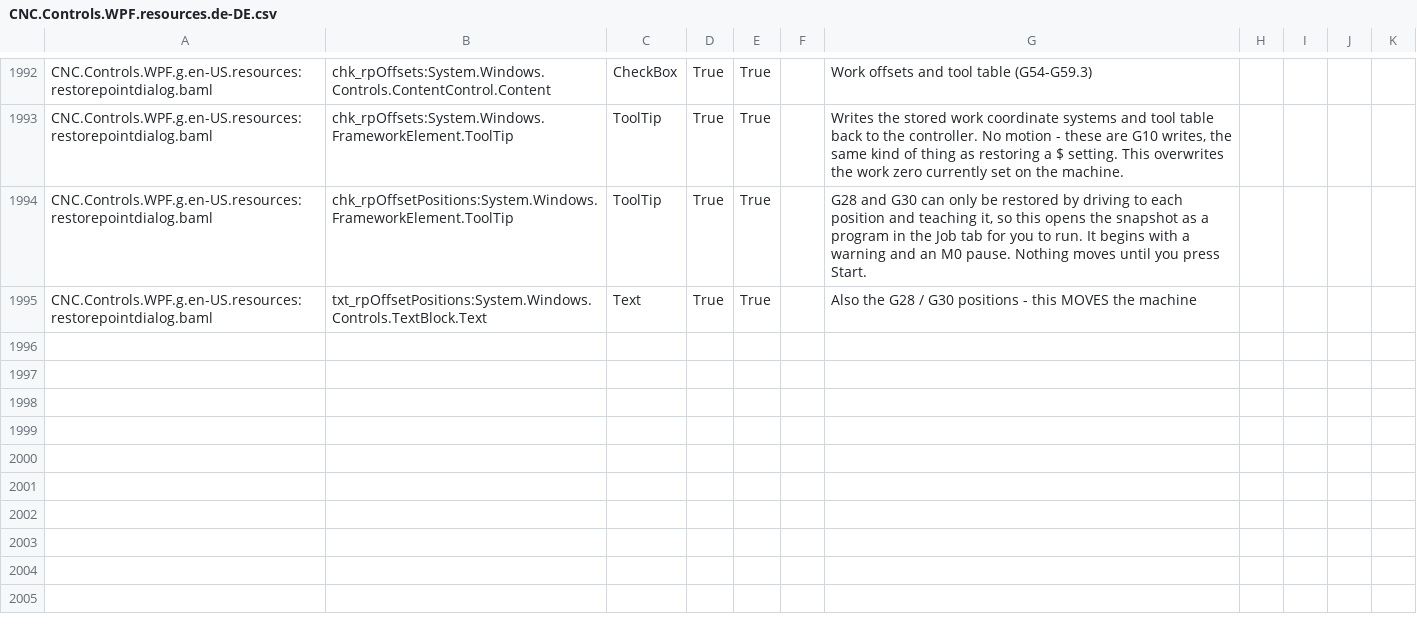
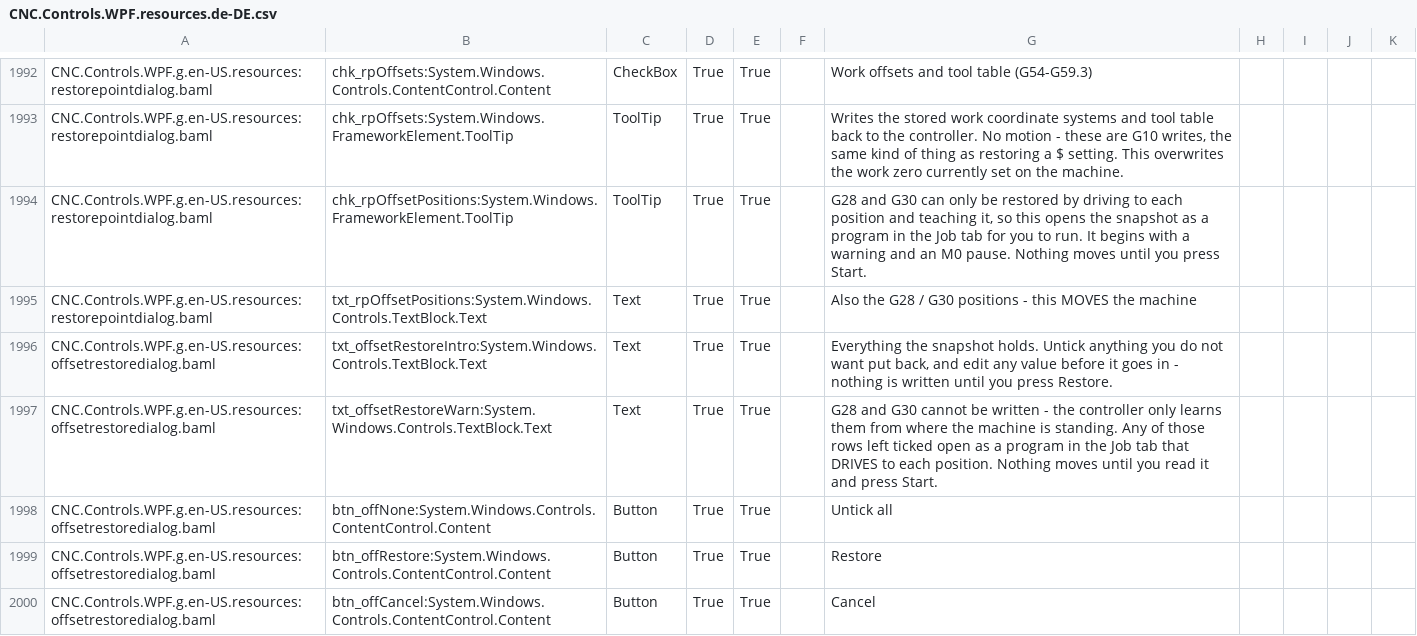
Before and after one commit to ioSenderV2/ioSender, a CSV file: Locale/de-DE/csv/CNC.Controls.WPF.resources.de-DE.csv, drawn as a sheet; only a part is shown, gaps mark what is left out; the diff names each change by its address in the sheet, - before the commit and + after, or states it on an @@ line.

```diff
--- a/Locale/de-DE/csv/CNC.Controls.WPF.resources.de-DE.csv
+++ b/Locale/de-DE/csv/CNC.Controls.WPF.resources.de-DE.csv
+row 1996: CNC.Controls.WPF.g.en-US.resources:offsetrestoredialog.baml | txt_offsetRestoreIntro:System.Windows.Controls.TextBlock.Text | Text | True | True |  | Everything the snapshot holds. Untick anything you do not want put back, and edit any value before it goes in - nothing is written until you press Restore.
+row 1997: CNC.Controls.WPF.g.en-US.resources:offsetrestoredialog.baml | txt_offsetRestoreWarn:System.Windows.Controls.TextBlock.Text | Text | True | True |  | G28 and G30 cannot be written - the controller only learns them from where the machine is standing. Any of those rows left ticked open as a program in the Job tab that DRIVES to each position. Nothing moves until you read it and press Start.
+row 1998: CNC.Controls.WPF.g.en-US.resources:offsetrestoredialog.baml | btn_offNone:System.Windows.Controls.ContentControl.Content | Button | True | True |  | Untick all
+row 1999: CNC.Controls.WPF.g.en-US.resources:offsetrestoredialog.baml | btn_offRestore:System.Windows.Controls.ContentControl.Content | Button | True | True |  | Restore
+row 2000: CNC.Controls.WPF.g.en-US.resources:offsetrestoredialog.baml | btn_offCancel:System.Windows.Controls.ContentControl.Content | Button | True | True |  | Cancel
```
Also changed, not shown: Locale/en-US/csv/CNC.Controls.WPF.resources.en-US.csv, Locale/hu-HU/csv/CNC.Controls.WPF.resources.hu-HU.csv, 9 other files.
